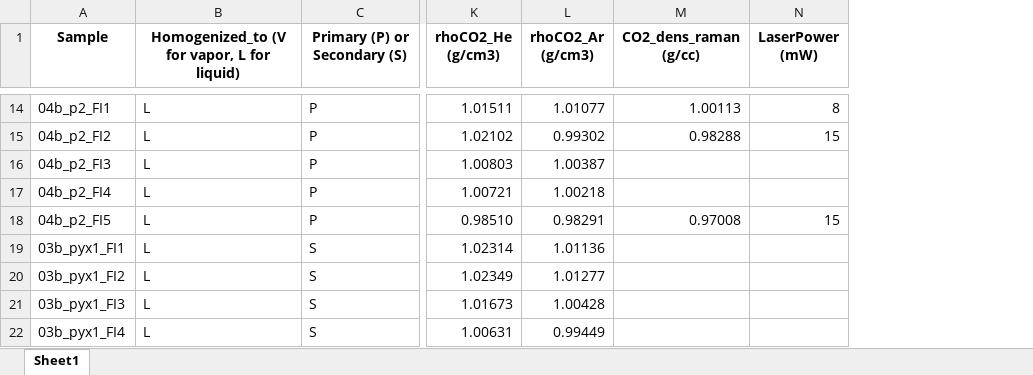
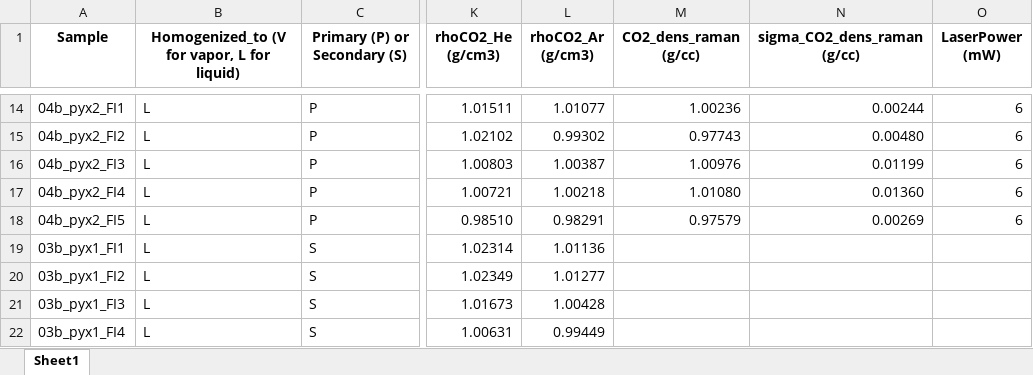
Before and after one commit to gleesonm1/GleesonEtAl_JPet_2024_supplement, an Excel workbook: SupplementaryDataset4.xlsx, sheet Sheet1, drawn as a sheet; only a part is shown, gaps mark what is left out; values as stored, in another font and other column widths than the file's, no borders; addresses are those after the commit; the diff covers the shown part only; the diff names each change by its address in the sheet, - before the commit and + after, or states it on an @@ line.

```diff
--- a/SupplementaryDataset4.xlsx (sheet Sheet1)
+++ b/SupplementaryDataset4.xlsx (sheet Sheet1)
+column N (sigma_CO2_dens_raman (g/cc)), rows 14-18: 0.00244 | 0.00480 | 0.01199 | 0.01360 | 0.00269
-A14 (Sample): 04b_p2_FI1
+A14 (Sample): 04b_pyx2_FI1
-M14 (CO2_dens_raman (g/cc)): 1.00113
+M14 (CO2_dens_raman (g/cc)): 1.00236
-O14 (LaserPower (mW)): 8
+O14 (LaserPower (mW)): 6
-A15 (Sample): 04b_p2_FI2
+A15 (Sample): 04b_pyx2_FI2
-M15 (CO2_dens_raman (g/cc)): 0.98288
+M15 (CO2_dens_raman (g/cc)): 0.97743
-O15 (LaserPower (mW)): 15
+O15 (LaserPower (mW)): 6
-A16 (Sample): 04b_p2_FI3
+A16 (Sample): 04b_pyx2_FI3
-M16 (CO2_dens_raman (g/cc)): (empty)
+M16 (CO2_dens_raman (g/cc)): 1.00976
-O16:O17 (LaserPower (mW)): (empty)
+O16:O17 (LaserPower (mW)): 6
-A17 (Sample): 04b_p2_FI4
+A17 (Sample): 04b_pyx2_FI4
-M17 (CO2_dens_raman (g/cc)): (empty)
+M17 (CO2_dens_raman (g/cc)): 1.01080
-A18 (Sample): 04b_p2_FI5
+A18 (Sample): 04b_pyx2_FI5
-M18 (CO2_dens_raman (g/cc)): 0.97008
+M18 (CO2_dens_raman (g/cc)): 0.97579
-O18 (LaserPower (mW)): 15
+O18 (LaserPower (mW)): 6
```
Also changed, not shown: 13 added rows and 35 edited cells elsewhere in this sheet, SupplementaryDataset1.xlsx.
